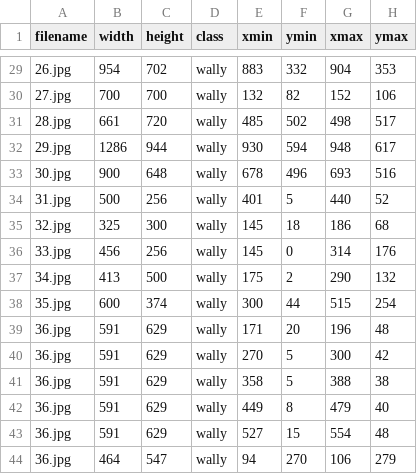
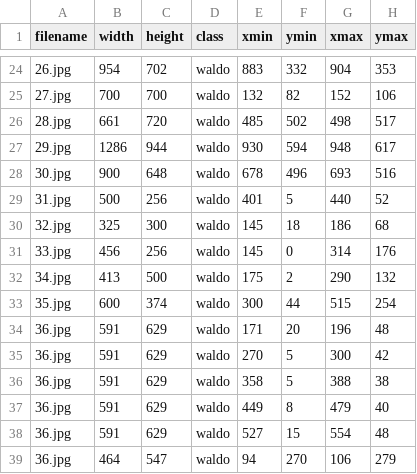
Before and after one commit to giulic3/WALL-Y, a CSV file: data/annotations.csv, drawn as a sheet; only a part is shown, gaps mark what is left out; the diff covers the shown part only.

```diff
--- a/data/annotations.csv
+++ b/data/annotations.csv
@@ -29,16 +24,16 @@ filename,width,height,class,xmin,ymin,xmax,ymax
-26.jpg,954,702,wally,883,332,904,353
-27.jpg,700,700,wally,132,82,152,106
-28.jpg,661,720,wally,485,502,498,517
-29.jpg,1286,944,wally,930,594,948,617
-30.jpg,900,648,wally,678,496,693,516
-31.jpg,500,256,wally,401,5,440,52
-32.jpg,325,300,wally,145,18,186,68
-33.jpg,456,256,wally,145,0,314,176
-34.jpg,413,500,wally,175,2,290,132
-35.jpg,600,374,wally,300,44,515,254
-36.jpg,591,629,wally,171,20,196,48
-36.jpg,591,629,wally,270,5,300,42
-36.jpg,591,629,wally,358,5,388,38
-36.jpg,591,629,wally,449,8,479,40
-36.jpg,591,629,wally,527,15,554,48
-36.jpg,464,547,wally,94,270,106,279
+26.jpg,954,702,waldo,883,332,904,353
+27.jpg,700,700,waldo,132,82,152,106
+28.jpg,661,720,waldo,485,502,498,517
+29.jpg,1286,944,waldo,930,594,948,617
+30.jpg,900,648,waldo,678,496,693,516
+31.jpg,500,256,waldo,401,5,440,52
+32.jpg,325,300,waldo,145,18,186,68
+33.jpg,456,256,waldo,145,0,314,176
+34.jpg,413,500,waldo,175,2,290,132
+35.jpg,600,374,waldo,300,44,515,254
+36.jpg,591,629,waldo,171,20,196,48
+36.jpg,591,629,waldo,270,5,300,42
+36.jpg,591,629,waldo,358,5,388,38
+36.jpg,591,629,waldo,449,8,479,40
+36.jpg,591,629,waldo,527,15,554,48
+36.jpg,464,547,waldo,94,270,106,279
```
Also changed, not shown: 5 removed rows and 22 edited cells elsewhere in this file, 38 other files.
